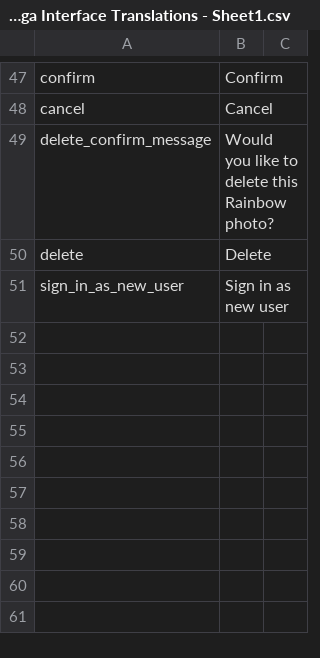
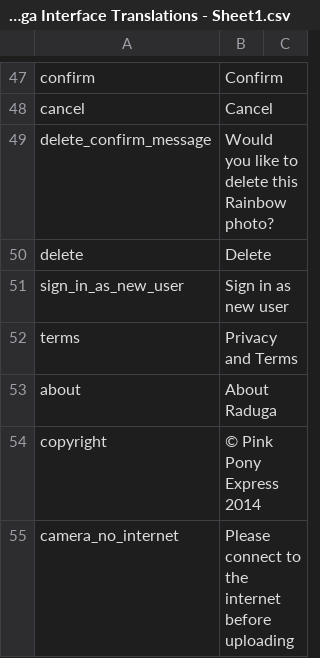
Before and after one commit to codingisacopingstrategy/raduga, a CSV file: Sources/i18n/Raduga Interface Translations - Sheet1.csv, drawn as a sheet; only a part is shown, gaps mark what is left out.

Commit message:
Button’s that take User to web pages, ‘About’ & ‘Privacy & Terms’

```diff
--- a/Sources/i18n/Raduga Interface Translations - Sheet1.csv
+++ b/Sources/i18n/Raduga Interface Translations - Sheet1.csv
@@ -52 +52,5 @@ delete,Delete,
 sign_in_as_new_user,Sign in as new user,
+terms,Privacy and Terms,
+about,About Raduga,
+copyright,© Pink Pony Express 2014,
+camera_no_internet,Please connect to the internet before uploading,
```
Also changed, not shown: 4 other files.
